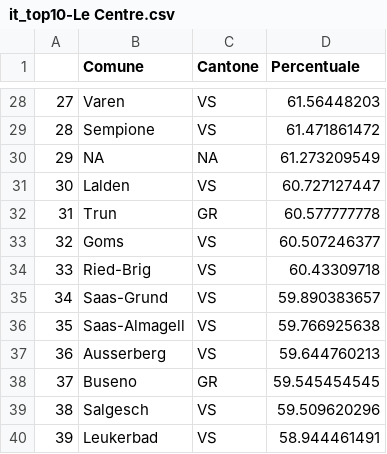
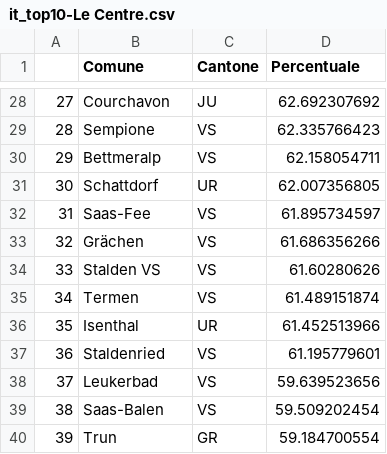
Before and after one commit to vey83/CN_2019, a CSV file: pop/output/IT/it_top10-Le Centre.csv, drawn as a sheet; only a part is shown, gaps mark what is left out; the diff covers the shown part only.

```diff
--- a/pop/output/IT/it_top10-Le Centre.csv
+++ b/pop/output/IT/it_top10-Le Centre.csv
@@ -28,13 +28,13 @@
-"27","Varen","VS",61.56448203
-"28","Sempione","VS",61.471861472
-"29",NA,NA,61.273209549
-"30","Lalden","VS",60.727127447
-"31","Trun","GR",60.577777778
-"32","Goms","VS",60.507246377
-"33","Ried-Brig","VS",60.43309718
-"34","Saas-Grund","VS",59.890383657
-"35","Saas-Almagell","VS",59.766925638
-"36","Ausserberg","VS",59.644760213
-"37","Buseno","GR",59.545454545
-"38","Salgesch","VS",59.509620296
-"39","Leukerbad","VS",58.944461491
+"27","Courchavon","JU",62.692307692
+"28","Sempione","VS",62.335766423
+"29","Bettmeralp","VS",62.158054711
+"30","Schattdorf","UR",62.007356805
+"31","Saas-Fee","VS",61.895734597
+"32","Grächen","VS",61.686356266
+"33","Stalden VS","VS",61.60280626
+"34","Termen","VS",61.489151874
+"35","Isenthal","UR",61.452513966
+"36","Staldenried","VS",61.195779601
+"37","Leukerbad","VS",59.639523656
+"38","Saas-Balen","VS",59.509202454
+"39","Trun","GR",59.184700554
```
Also changed, not shown: 96 edited cells elsewhere in this file, pop/output/IT/it_top10-Les Vert-e-s.csv, pop/output/IT/it_top10-PLR.csv, 3 other files.
